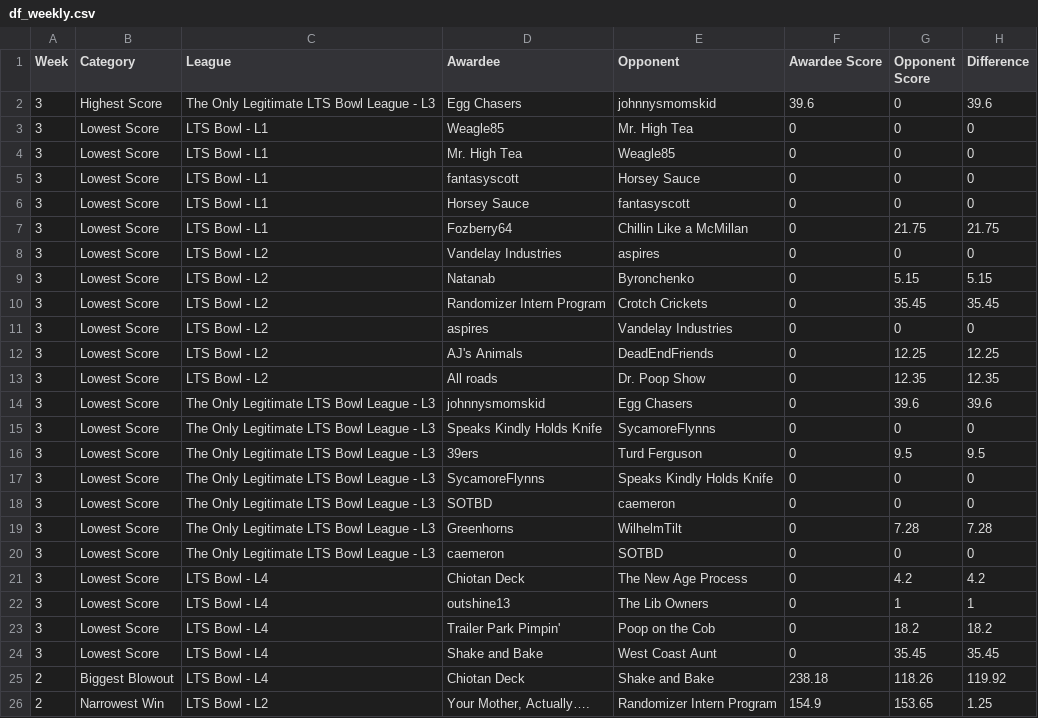
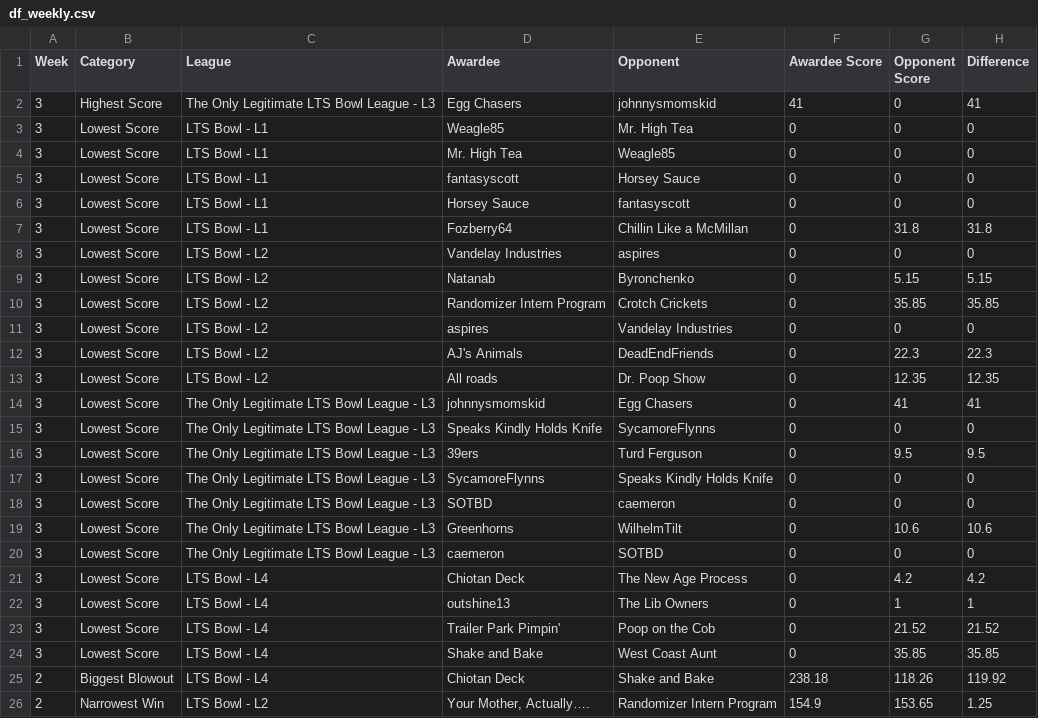
Before and after one commit to matthewdwood82/LTS-Bowl-2026, a CSV file: dat/df_weekly.csv, drawn as a sheet; only a part is shown.

```diff
--- a/dat/df_weekly.csv
+++ b/dat/df_weekly.csv
@@ -1,3 +1,3 @@
 Week,Category,League,Awardee,Opponent,Awardee Score,Opponent Score,Difference
-3,Highest Score,The Only Legitimate LTS Bowl League - L3,Egg Chasers,johnnysmomskid,39.6,0,39.6
+3,Highest Score,The Only Legitimate LTS Bowl League - L3,Egg Chasers,johnnysmomskid,41,0,41
 3,Lowest Score,LTS Bowl - L1,Weagle85,Mr. High Tea,0,0,0
@@ -6,10 +6,10 @@ Week,Category,League,Awardee,Opponent,Awardee Score,Opponent Score,Difference
 3,Lowest Score,LTS Bowl - L1,Horsey Sauce,fantasyscott,0,0,0
-3,Lowest Score,LTS Bowl - L1,Fozberry64,Chillin Like a McMillan,0,21.75,21.75
+3,Lowest Score,LTS Bowl - L1,Fozberry64,Chillin Like a McMillan,0,31.8,31.8
 3,Lowest Score,LTS Bowl - L2,Vandelay Industries,aspires,0,0,0
 3,Lowest Score,LTS Bowl - L2,Natanab,Byronchenko,0,5.15,5.15
-3,Lowest Score,LTS Bowl - L2,Randomizer Intern Program,Crotch Crickets,0,35.45,35.45
+3,Lowest Score,LTS Bowl - L2,Randomizer Intern Program,Crotch Crickets,0,35.85,35.85
 3,Lowest Score,LTS Bowl - L2,aspires,Vandelay Industries,0,0,0
-3,Lowest Score,LTS Bowl - L2,AJ's Animals ,DeadEndFriends,0,12.25,12.25
+3,Lowest Score,LTS Bowl - L2,AJ's Animals ,DeadEndFriends,0,22.3,22.3
 3,Lowest Score,LTS Bowl - L2,All roads,Dr. Poop Show,0,12.35,12.35
-3,Lowest Score,The Only Legitimate LTS Bowl League - L3,johnnysmomskid,Egg Chasers,0,39.6,39.6
+3,Lowest Score,The Only Legitimate LTS Bowl League - L3,johnnysmomskid,Egg Chasers,0,41,41
 3,Lowest Score,The Only Legitimate LTS Bowl League - L3,Speaks Kindly Holds Knife,SycamoreFlynns,0,0,0
@@ -18,3 +18,3 @@ Week,Category,League,Awardee,Opponent,Awardee Score,Opponent Score,Difference
 3,Lowest Score,The Only Legitimate LTS Bowl League - L3,SOTBD,caemeron,0,0,0
-3,Lowest Score,The Only Legitimate LTS Bowl League - L3,Greenhorns,WilhelmTilt,0,7.28,7.28
+3,Lowest Score,The Only Legitimate LTS Bowl League - L3,Greenhorns,WilhelmTilt,0,10.6,10.6
 3,Lowest Score,The Only Legitimate LTS Bowl League - L3,caemeron,SOTBD,0,0,0
@@ -22,4 +22,4 @@ Week,Category,League,Awardee,Opponent,Awardee Score,Opponent Score,Difference
 3,Lowest Score,LTS Bowl - L4,outshine13,The Lib Owners,0,1,1
-3,Lowest Score,LTS Bowl - L4,Trailer Park Pimpin',Poop on the Cob,0,18.2,18.2
-3,Lowest Score,LTS Bowl - L4,Shake and Bake,West Coast Aunt,0,35.45,35.45
+3,Lowest Score,LTS Bowl - L4,Trailer Park Pimpin',Poop on the Cob,0,21.52,21.52
+3,Lowest Score,LTS Bowl - L4,Shake and Bake,West Coast Aunt,0,35.85,35.85
 2,Biggest Blowout,LTS Bowl - L4,Chiotan Deck,Shake and Bake,238.18,118.26,119.92
```
Also changed, not shown: dat/df_scores.csv, dat/df_survived.csv, 1 other file.
